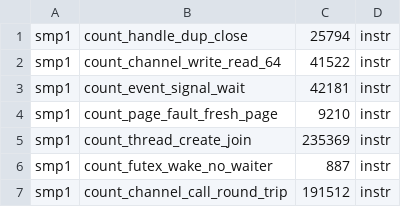
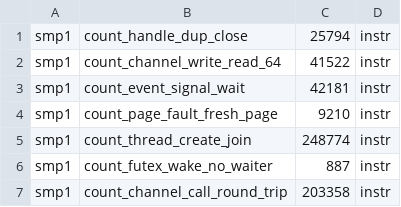
Before and after one commit to cwxyz75/riscv-basic, a TSV file: bench/counts.tsv, drawn as a sheet.

```diff
--- a/bench/counts.tsv
+++ b/bench/counts.tsv
@@ -4,4 +4,4 @@ smp1	count_event_signal_wait	42181	instr
 smp1	count_page_fault_fresh_page	9210	instr
-smp1	count_thread_create_join	235369	instr
+smp1	count_thread_create_join	248774	instr
 smp1	count_futex_wake_no_waiter	887	instr
-smp1	count_channel_call_round_trip	191512	instr
+smp1	count_channel_call_round_trip	203358	instr
```
Also changed, not shown: 1 other file.
